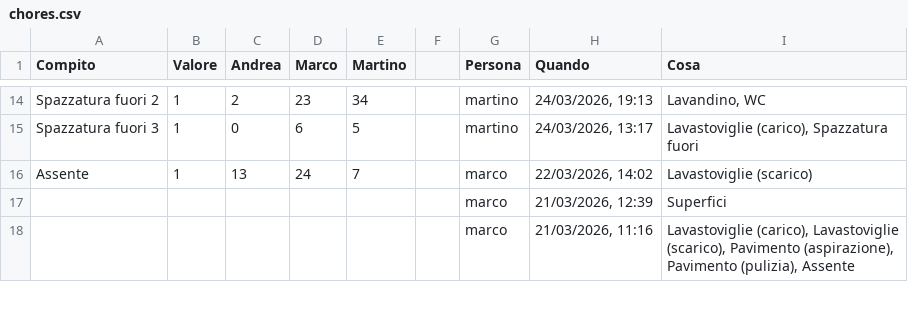
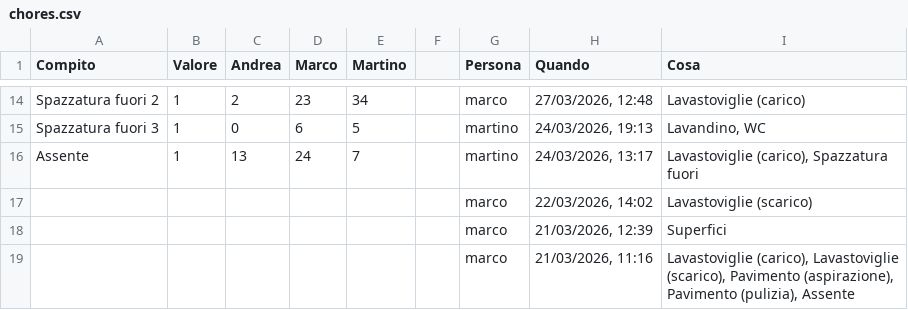
Before and after one commit to BertrandPouget/litpii, a CSV file: data/chores.csv, drawn as a sheet; only a part is shown, gaps mark what is left out; the diff covers the shown part only; the diff names each change by its address in the sheet, - before the commit and + after, or states it on an @@ line.

Commit message:
Update chores for martino

```diff
--- a/data/chores.csv
+++ b/data/chores.csv
-G14 (Persona): martino
+G14 (Persona): marco
-H14 (Quando): 24/03/2026, 19:13
+H14 (Quando): 27/03/2026, 12:48
-I14 (Cosa): Lavandino, WC
+I14 (Cosa): Lavastoviglie (carico)
-H15 (Quando): 24/03/2026, 13:17
+H15 (Quando): 24/03/2026, 19:13
-I15 (Cosa): Lavastoviglie (carico), Spazzatura fuori
+I15 (Cosa): Lavandino, WC
-G16 (Persona): marco
+G16 (Persona): martino
-H16 (Quando): 22/03/2026, 14:02
+H16 (Quando): 24/03/2026, 13:17
-I16 (Cosa): Lavastoviglie (scarico)
+I16 (Cosa): Lavastoviglie (carico), Spazzatura fuori
+row 17:  |  |  |  |  |  | marco | 22/03/2026, 14:02 | Lavastoviglie (scarico)
```
Also changed, not shown: 32 edited cells elsewhere in this file.
